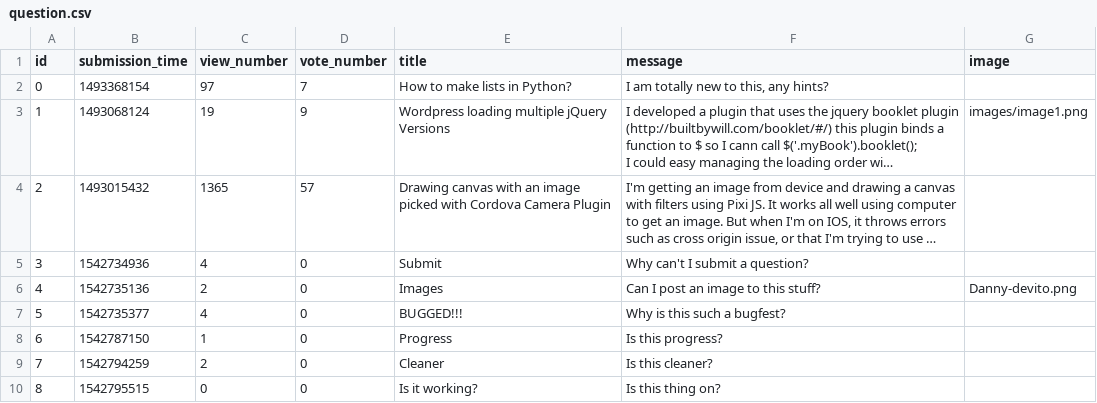
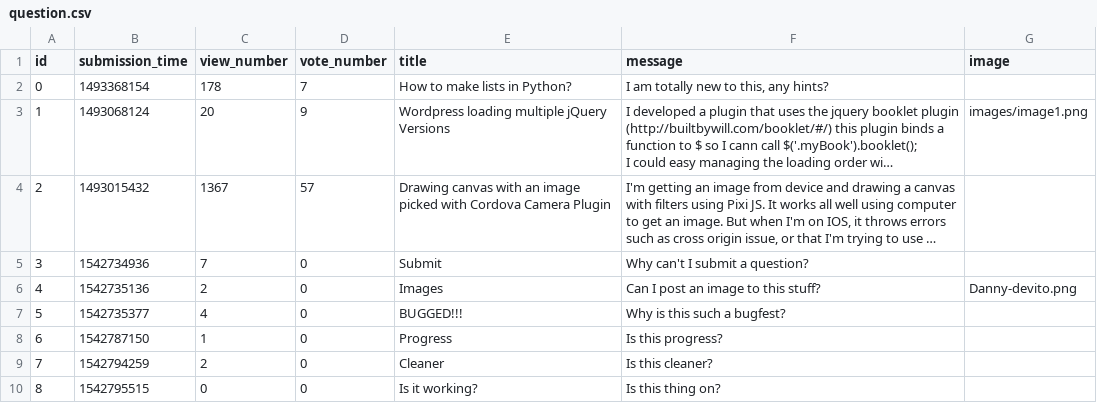
Before and after one commit to gaborBKI/ask-mate-python, a CSV file: question.csv, drawn as a sheet; long unchanged cells end in …; the diff names each change by its address in the sheet, - before the commit and + after, or states it on an @@ line.

```diff
--- a/question.csv
+++ b/question.csv
-C2 (view_number): 97
+C2 (view_number): 178
-C3 (view_number): 19
+C3 (view_number): 20
-C4 (view_number): 1365
+C4 (view_number): 1367
-C5 (view_number): 4
+C5 (view_number): 7
```
Also changed, not shown: 2 other files.
